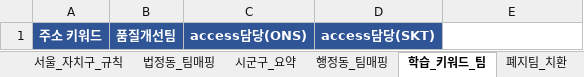
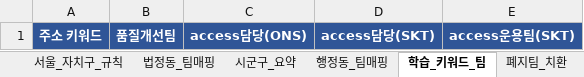
Before and after one commit to lee-4268/ksa, an Excel workbook: docs/주소-팀_매핑.xlsx, sheet 학습_키워드_팀, drawn as a sheet; values as stored, in another font and other column widths than the file's, no borders; the diff names each change by its address in the sheet, - before the commit and + after, or states it on an @@ line.

```diff
--- a/docs/주소-팀_매핑.xlsx (sheet 학습_키워드_팀)
+++ b/docs/주소-팀_매핑.xlsx (sheet 학습_키워드_팀)
-E1: (empty)
+E1: access운용팀(SKT)
-E1 fill: none
+E1 fill: #2F5597
```
Also changed, not shown: sheet 행정동_팀매핑, 3 other files.
